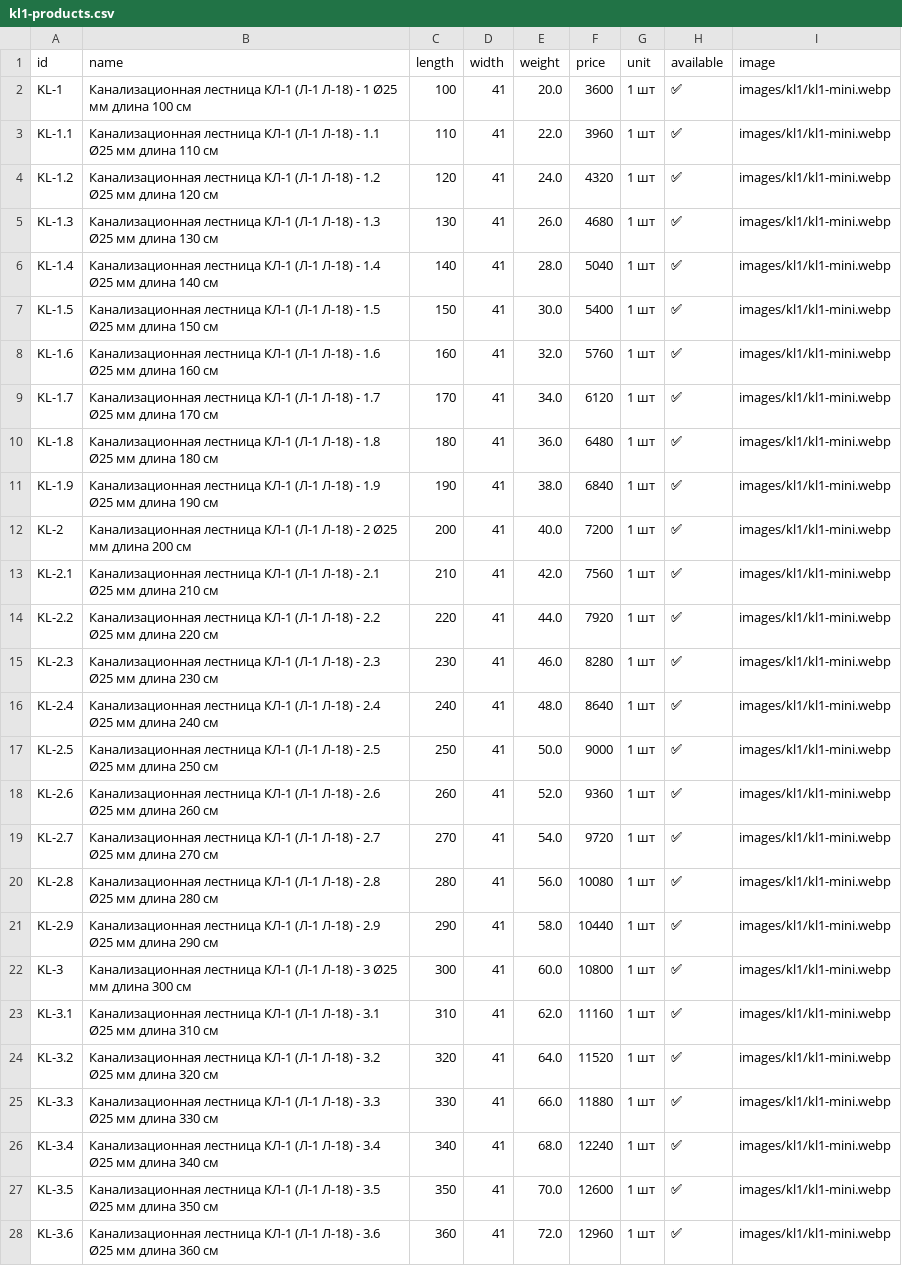
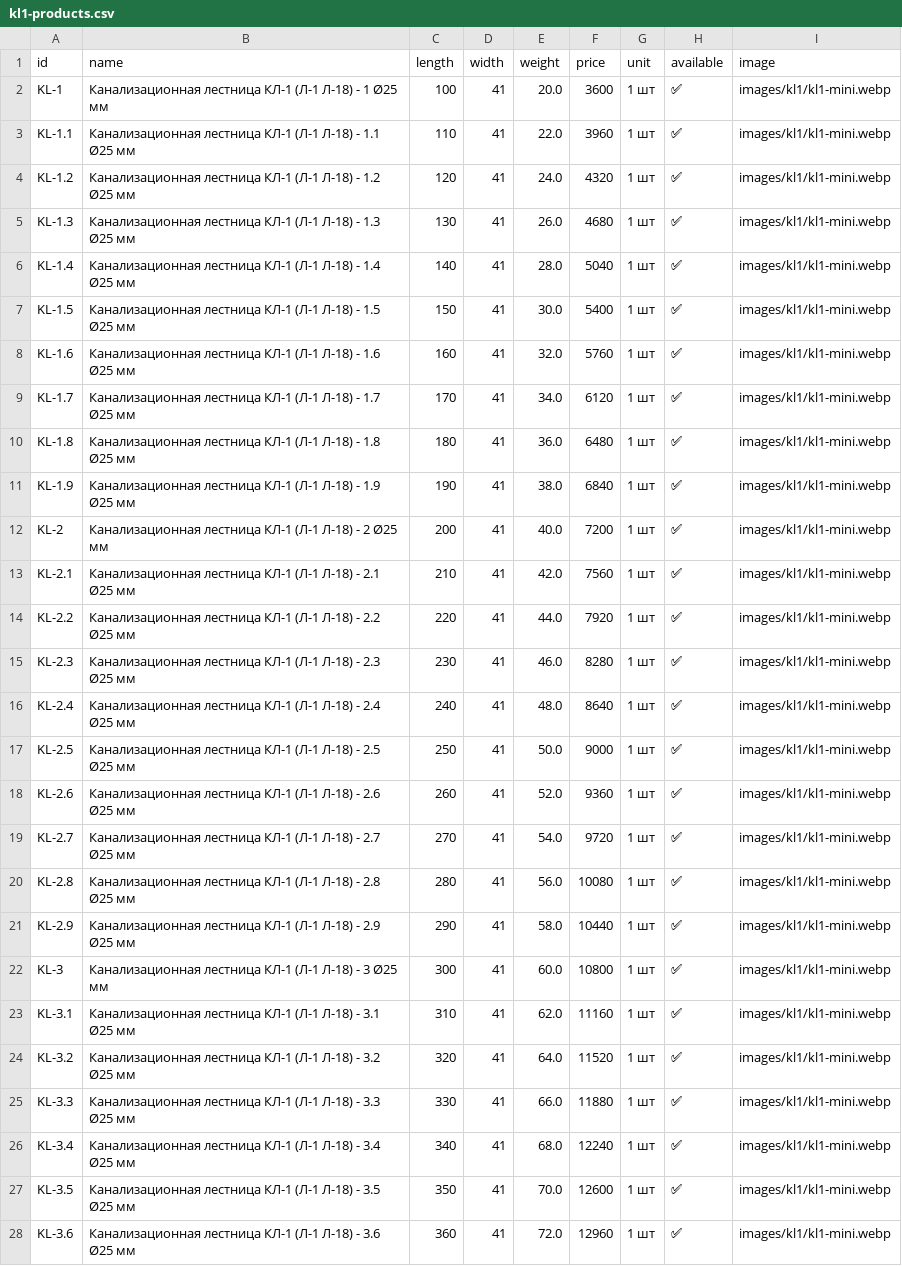
Before and after one commit to Nolan20007/test-project, a CSV file: data/kl1-products.csv, drawn as a sheet; only a part is shown; the diff covers the shown part only; the diff names each change by its address in the sheet, - before the commit and + after, or states it on an @@ line.

```diff
--- a/data/kl1-products.csv
+++ b/data/kl1-products.csv
-B2 (name): …Ø25 мм длина 100 см
+B2 (name): …Ø25 мм
-B3 (name): …Ø25 мм длина 110 см
+B3 (name): …Ø25 мм
-B4 (name): …Ø25 мм длина 120 см
+B4 (name): …Ø25 мм
-B5 (name): …Ø25 мм длина 130 см
+B5 (name): …Ø25 мм
-B6 (name): …Ø25 мм длина 140 см
+B6 (name): …Ø25 мм
-B7 (name): …Ø25 мм длина 150 см
+B7 (name): …Ø25 мм
-B8 (name): …Ø25 мм длина 160 см
+B8 (name): …Ø25 мм
-B9 (name): …Ø25 мм длина 170 см
+B9 (name): …Ø25 мм
-B10 (name): …Ø25 мм длина 180 см
+B10 (name): …Ø25 мм
-B11 (name): …Ø25 мм длина 190 см
+B11 (name): …Ø25 мм
-B12 (name): …Ø25 мм длина 200 см
+B12 (name): …Ø25 мм
-B13 (name): …Ø25 мм длина 210 см
+B13 (name): …Ø25 мм
-B14 (name): …Ø25 мм длина 220 см
+B14 (name): …Ø25 мм
-B15 (name): …Ø25 мм длина 230 см
+B15 (name): …Ø25 мм
-B16 (name): …Ø25 мм длина 240 см
+B16 (name): …Ø25 мм
-B17 (name): …Ø25 мм длина 250 см
+B17 (name): …Ø25 мм
-B18 (name): …Ø25 мм длина 260 см
+B18 (name): …Ø25 мм
-B19 (name): …Ø25 мм длина 270 см
+B19 (name): …Ø25 мм
-B20 (name): …Ø25 мм длина 280 см
+B20 (name): …Ø25 мм
-B21 (name): …Ø25 мм длина 290 см
+B21 (name): …Ø25 мм
-B22 (name): …Ø25 мм длина 300 см
+B22 (name): …Ø25 мм
-B23 (name): …Ø25 мм длина 310 см
+B23 (name): …Ø25 мм
-B24 (name): …Ø25 мм длина 320 см
+B24 (name): …Ø25 мм
-B25 (name): …Ø25 мм длина 330 см
+B25 (name): …Ø25 мм
-B26 (name): …Ø25 мм длина 340 см
+B26 (name): …Ø25 мм
-B27 (name): …Ø25 мм длина 350 см
+B27 (name): …Ø25 мм
-B28 (name): …Ø25 мм длина 360 см
+B28 (name): …Ø25 мм
```
Also changed, not shown: 81 edited cells elsewhere in this file, data/kl1-products-28.csv.
